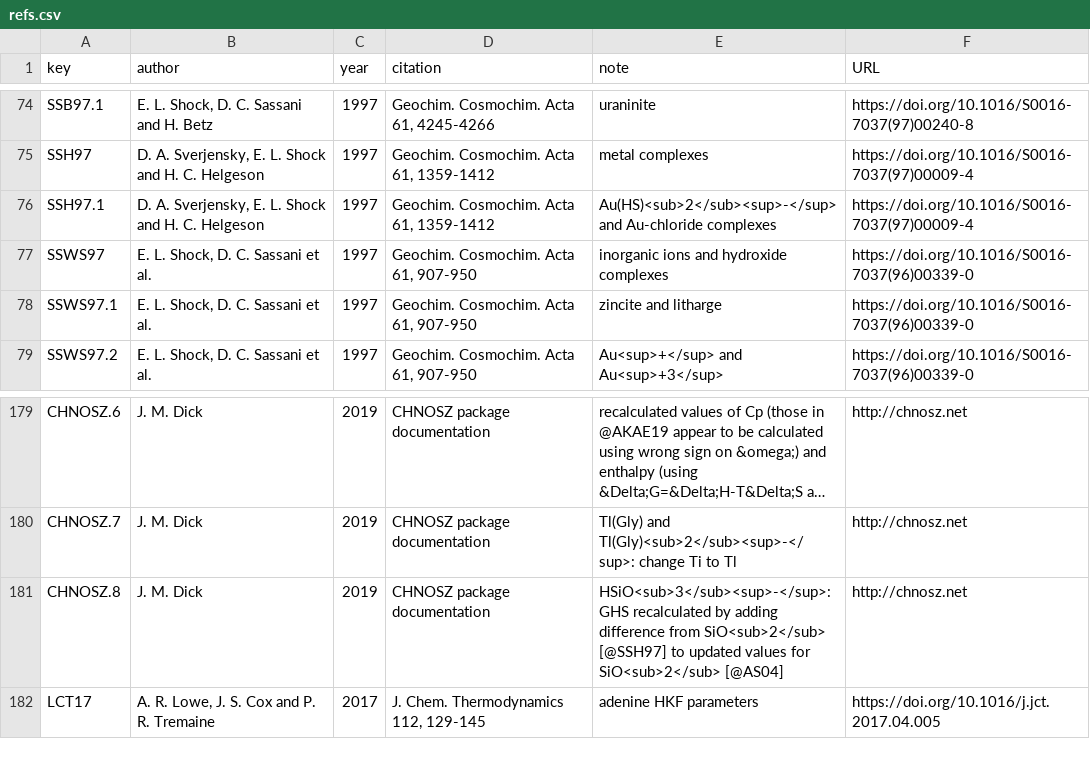
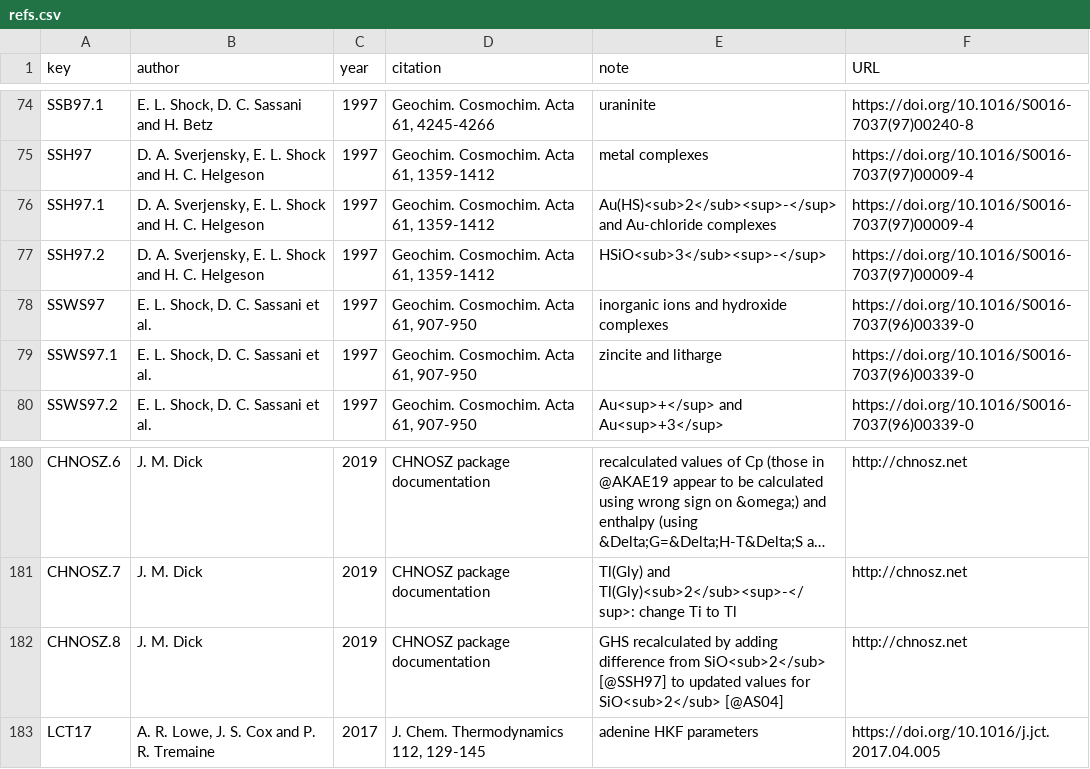
Before and after one commit to jedick/CHNOSZ, a CSV file: inst/extdata/OBIGT/refs.csv, drawn as a sheet; only a part is shown, gaps mark what is left out; long unchanged cells end in …; addresses are those after the commit; the diff names each change by its address in the sheet, - before the commit and + after, or states it on an @@ line.

```diff
--- a/inst/extdata/OBIGT/refs.csv
+++ b/inst/extdata/OBIGT/refs.csv
+row 77: SSH97.2 | D. A. Sverjensky, E. L. Shock and H. C. Helgeson | 1997 | Geochim. Cosmochim. Acta 61, 1359-1412 | HSiO<sub>3</sub><sup>-</sup> | https://doi.org/10.1016/S0016-7037(97)00009-4
-E182 (note): HSiO<sub>3</sub><sup>-</sup>: GHS recalculated…
+E182 (note): GHS recalculated…
```
Also changed, not shown: inst/extdata/OBIGT/SLOP98.csv, inst/extdata/OBIGT/SUPCRT92.csv, 12 other files.
